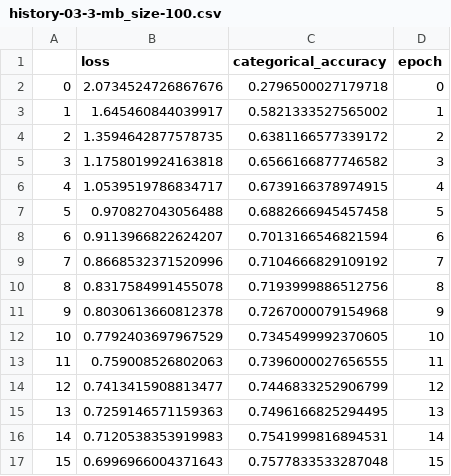
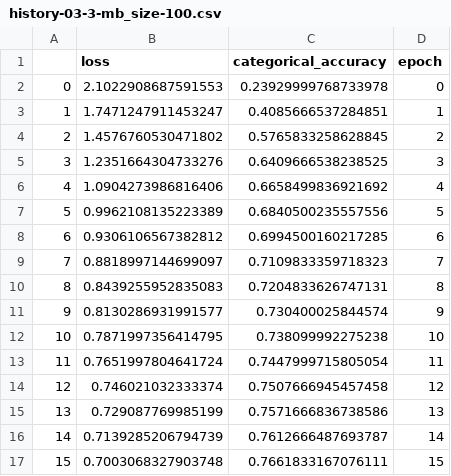
Before and after one commit to ax-va/TensorFlow2-Keras-Deep-Learning-Umberto-Michelucci-2022, a CSV file: histories/history-03-3-mb_size-100.csv, drawn as a sheet; only a part is shown; the diff covers the shown part only.

```diff
--- a/histories/history-03-3-mb_size-100.csv
+++ b/histories/history-03-3-mb_size-100.csv
@@ -1,17 +1,17 @@
 ,loss,categorical_accuracy,epoch
-0,2.0734524726867676,0.2796500027179718,0
-1,1.645460844039917,0.5821333527565002,1
-2,1.3594642877578735,0.6381166577339172,2
-3,1.1758019924163818,0.6566166877746582,3
-4,1.0539519786834717,0.6739166378974915,4
-5,0.970827043056488,0.6882666945457458,5
-6,0.9113966822624207,0.7013166546821594,6
-7,0.8668532371520996,0.7104666829109192,7
-8,0.8317584991455078,0.7193999886512756,8
-9,0.8030613660812378,0.7267000079154968,9
-10,0.7792403697967529,0.7345499992370605,10
-11,0.759008526802063,0.7396000027656555,11
-12,0.7413415908813477,0.7446833252906799,12
-13,0.7259146571159363,0.7496166825294495,13
-14,0.7120538353919983,0.7541999816894531,14
-15,0.6996966004371643,0.7577833533287048,15
+0,2.1022908687591553,0.23929999768733978,0
+1,1.7471247911453247,0.4085666537284851,1
+2,1.4576760530471802,0.5765833258628845,2
+3,1.2351664304733276,0.6409666538238525,3
+4,1.0904273986816406,0.6658499836921692,4
+5,0.9962108135223389,0.6840500235557556,5
+6,0.9306106567382812,0.6994500160217285,6
+7,0.8818997144699097,0.7109833359718323,7
+8,0.8439255952835083,0.7204833626747131,8
+9,0.8130286931991577,0.730400025844574,9
+10,0.7871997356414795,0.738099992275238,10
+11,0.7651997804641724,0.7447999715805054,11
+12,0.746021032333374,0.7507666945457458,12
+13,0.729087769985199,0.7571666836738586,13
+14,0.7139285206794739,0.7612666487693787,14
+15,0.7003068327903748,0.7661833167076111,15
```
Also changed, not shown: 167 edited cells elsewhere in this file, histories/history-03-3-mb_size-10.csv, histories/history-03-3-mb_size-20.csv, 25 other files.
